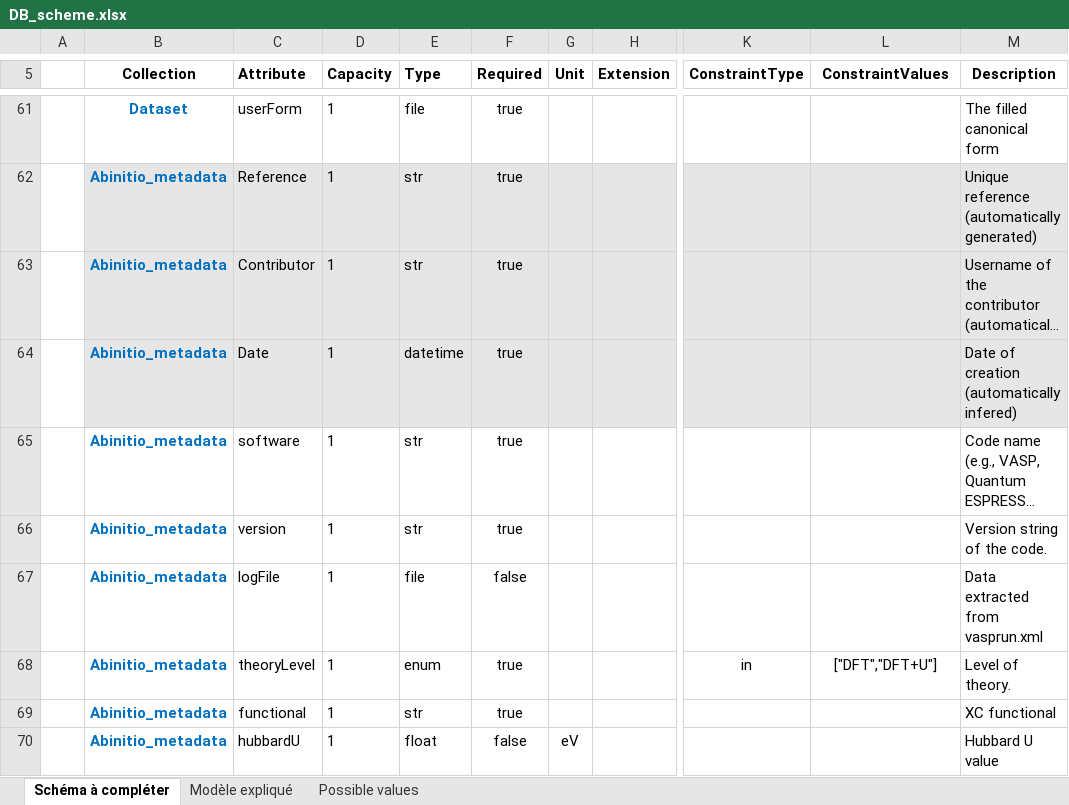
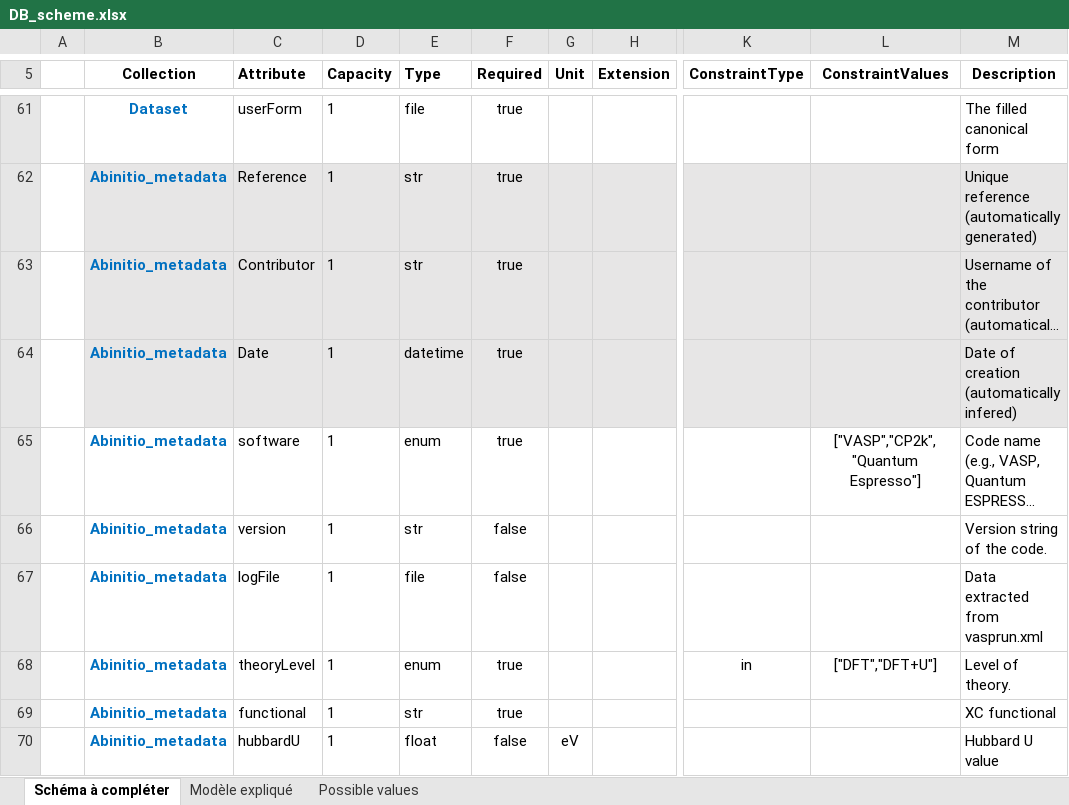
Before and after one commit to aksam432/WP3, an Excel workbook: Schema/DB_scheme.xlsx, sheet Schéma à compléter, drawn as a sheet; only a part is shown, gaps mark what is left out; long unchanged cells end in …; values as stored, in another font and other column widths than the file's, no borders; the diff names each change by its address in the sheet, - before the commit and + after, or states it on an @@ line.

Commit message:
fix: Software changed from str to enum

```diff
--- a/Schema/DB_scheme.xlsx (sheet Schéma à compléter)
+++ b/Schema/DB_scheme.xlsx (sheet Schéma à compléter)
-E65 (Type): str
+E65 (Type): enum
-L65 (ConstraintValues): (empty)
+L65 (ConstraintValues): ["VASP","CP2k","Quantum Espresso"]
-F66 (Required): true
+F66 (Required): false
```
